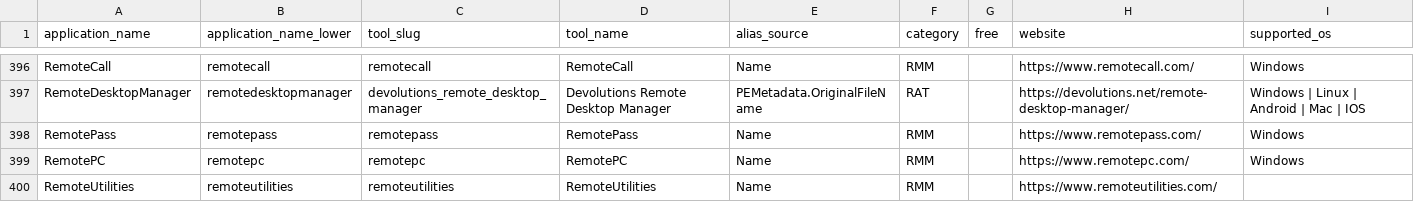
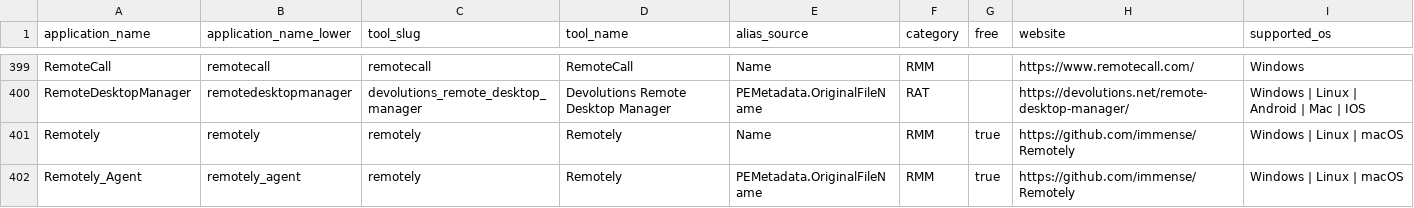
Before and after one commit to InfoSecJay/lolrmm-artifacts, a CSV file: data/applications.csv, drawn as a sheet; only a part is shown, gaps mark what is left out; the shorter side is filled out with more unchanged rows; the diff covers the shown part only.

```diff
--- a/data/applications.csv
+++ b/data/applications.csv
@@ -397 +400,3 @@ RemoteCall,remotecall,remotecall,RemoteCall,Name,RMM,,https://www.remotecall.com
 RemoteDesktopManager,remotedesktopmanager,devolutions_remote_desktop_manager,Devolutions Remote Desktop Manager,PEMetadata.OriginalFileName,RAT,,https://devolutions.net/remote-desktop-manager/,Windows | Linux | Android | Mac | IOS
+Remotely,remotely,remotely,Remotely,Name,RMM,true,https://github.com/immense/Remotely,Windows | Linux | macOS
+Remotely_Agent,remotely_agent,remotely,Remotely,PEMetadata.OriginalFileName,RMM,true,https://github.com/immense/Remotely,Windows | Linux | macOS
```
Also changed, not shown: 4 added rows and 4 edited cells elsewhere in this file, data/csv/artifacts_disk.csv, data/csv/artifacts_eventlog.csv, 19 other files.
